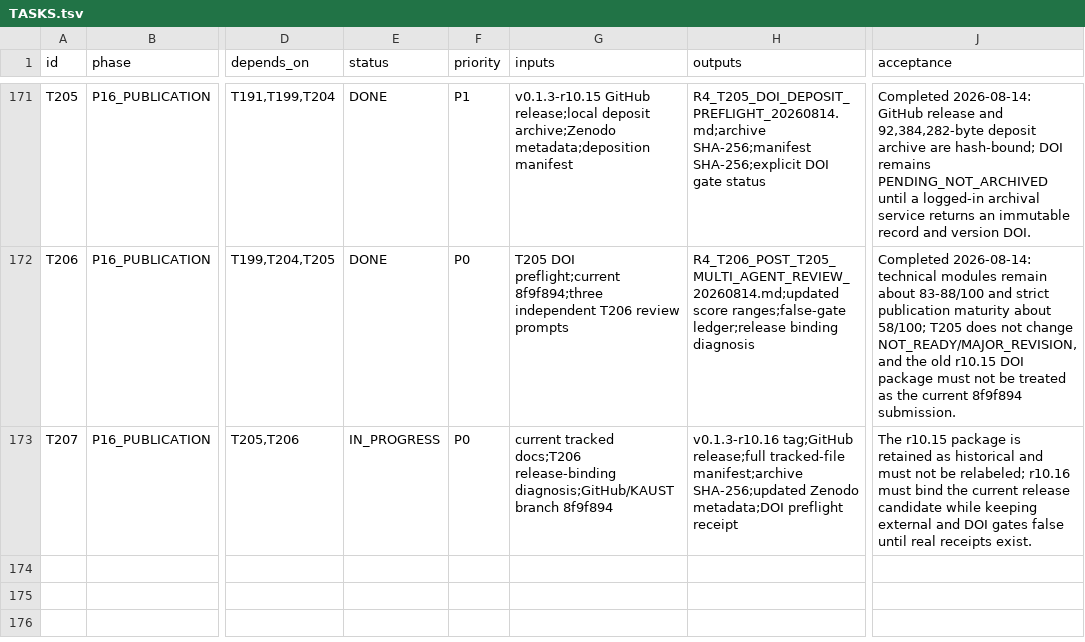
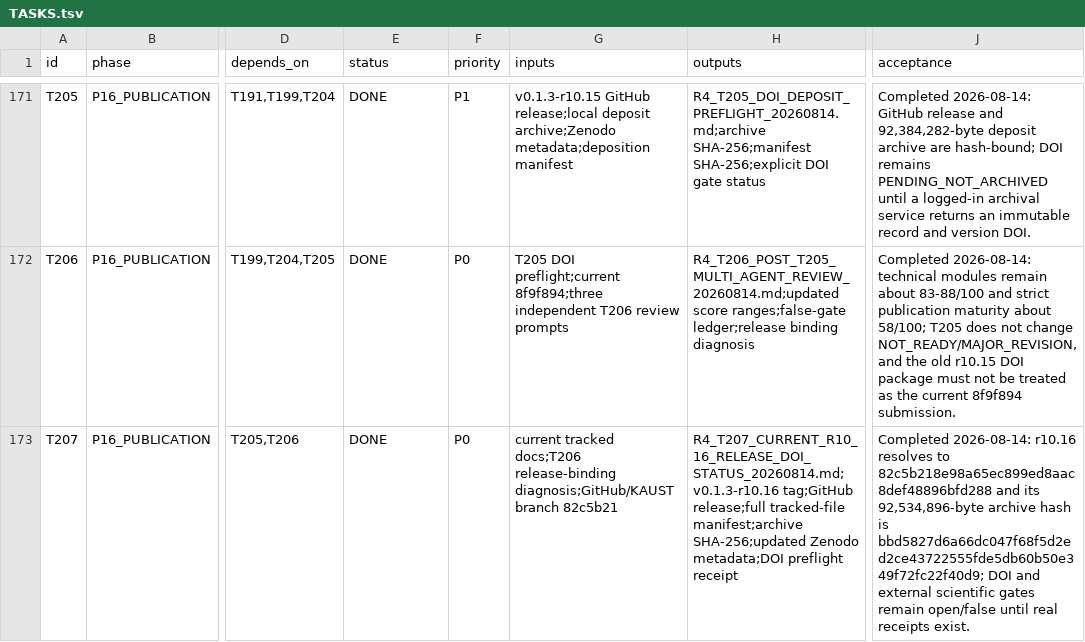
Before and after one commit to ahvsjags/BioInterfaceOS, a TSV file: TASKS.tsv, drawn as a sheet; only a part is shown, gaps mark what is left out; the diff names each change by its address in the sheet, - before the commit and + after, or states it on an @@ line.

Commit message:
docs: record current r10.16 DOI status

```diff
--- a/TASKS.tsv
+++ b/TASKS.tsv
-E173 (status): IN_PROGRESS
+E173 (status): DONE
-G173 (inputs): …diagnosis;GitHub/KAUST branch 8f9f894
+G173 (inputs): …diagnosis;GitHub/KAUST branch 82c5b21
-H173 (outputs): v0.1.3-r10.16 tag;GitHub release;full…
+H173 (outputs): R4_T207_CURRENT_R10_16_RELEASE_DOI_STATUS_20260814.md;v0.1.3-r10.16 tag;GitHub release;full…
-J173 (acceptance): The r10.15 package is retained as historical and must not be relabeled; r10.16 must bind the current release candidate while keeping external and DOI gates false until real…
+J173 (acceptance): Completed 2026-08-14: r10.16 resolves to 82c5b218e98a65ec899ed8aac8def48896bfd288 and its 92,534,896-byte archive hash is bbd5827d6a66dc047f68f5d2ed2ce43722555fde5db60b50e349f72fc22f40d9; DOI and external scientific gates remain open/false until real…
```
Also changed, not shown: 2 other files.
